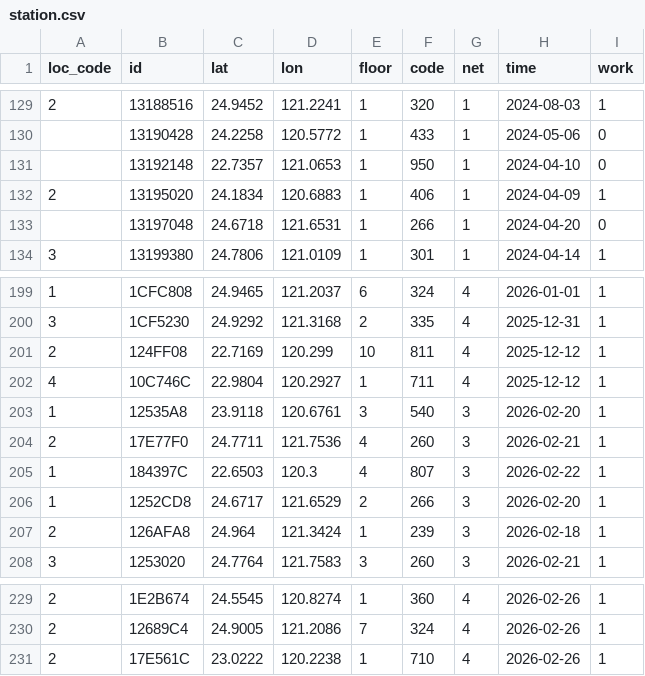
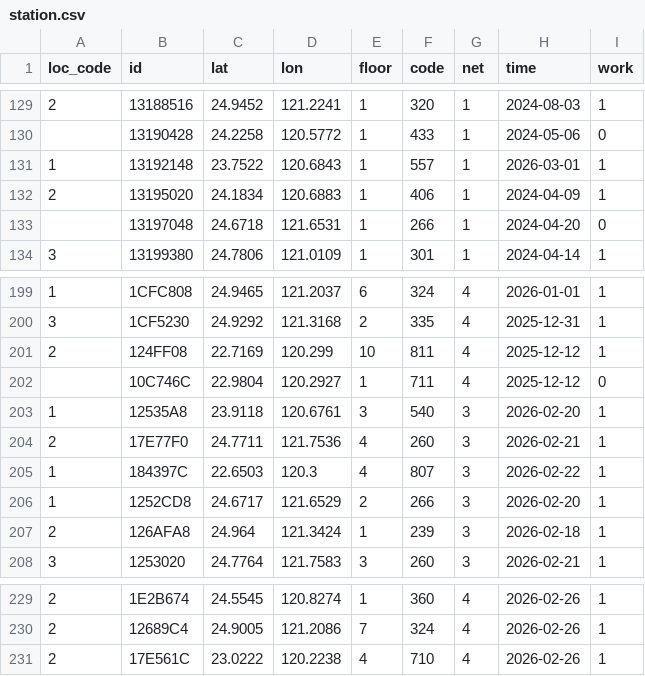
Before and after one commit to ExpTechTW/API, a CSV file: resource/station.csv, drawn as a sheet; only a part is shown, gaps mark what is left out.

```diff
--- a/resource/station.csv
+++ b/resource/station.csv
@@ -130,3 +130,3 @@ loc_code,id,lat,lon,floor,code,net,time,work
 ,13190428,24.2258,120.5772,1,433,1,2024-05-06,0
-,13192148,22.7357,121.0653,1,950,1,2024-04-10,0
+1,13192148,23.7522,120.6843,1,557,1,2026-03-01,1
 2,13195020,24.1834,120.6883,1,406,1,2024-04-09,1
@@ -201,3 +201,3 @@ loc_code,id,lat,lon,floor,code,net,time,work
 2,124FF08,22.7169,120.299,10,811,4,2025-12-12,1
-4,10C746C,22.9804,120.2927,1,711,4,2025-12-12,1
+,10C746C,22.9804,120.2927,1,711,4,2025-12-12,0
 1,12535A8,23.9118,120.6761,3,540,3,2026-02-20,1
@@ -230,2 +230,2 @@ loc_code,id,lat,lon,floor,code,net,time,work
 2,12689C4,24.9005,121.2086,7,324,4,2026-02-26,1
-2,17E561C,23.0222,120.2238,1,710,4,2026-02-26,1
+2,17E561C,23.0222,120.2238,4,710,4,2026-02-26,1
```
